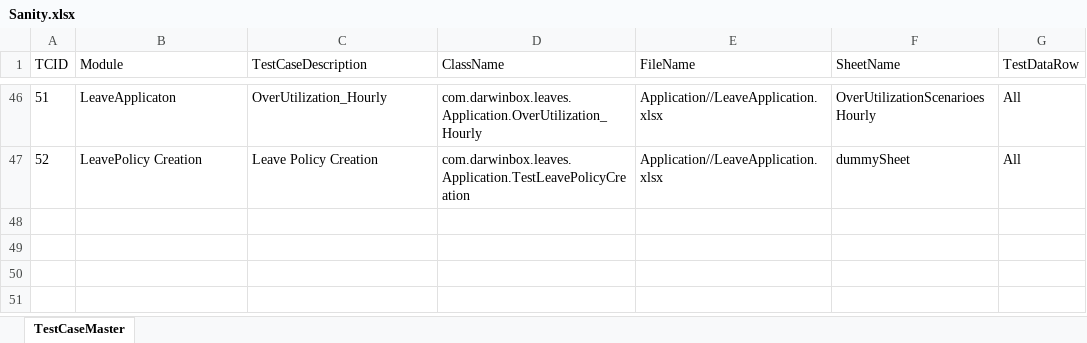
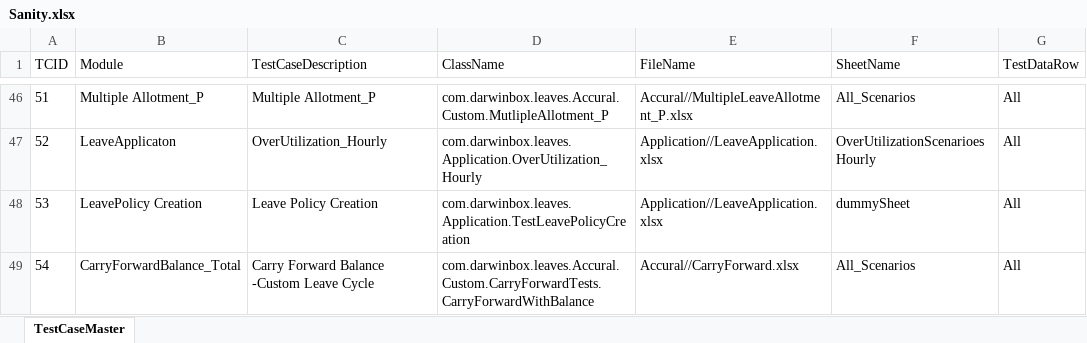
Before and after one commit to sandeepdoddi14/yetendra, an Excel workbook: leave/src/main/resources/Sanity.xlsx, sheet TestCaseMaster, drawn as a sheet; only a part is shown, gaps mark what is left out; values as stored, in another font and other column widths than the file's, no borders; the diff covers the shown part only; the diff names each change by its address in the sheet, - before the commit and + after, or states it on an @@ line.

Commit message:
probation-levea balance

```diff
--- a/leave/src/main/resources/Sanity.xlsx (sheet TestCaseMaster)
+++ b/leave/src/main/resources/Sanity.xlsx (sheet TestCaseMaster)
-B46 (Module): LeaveApplicaton
+B46 (Module): Multiple Allotment_P
-C46 (TestCaseDescription): OverUtilization_Hourly
+C46 (TestCaseDescription): Multiple Allotment_P
-D46 (ClassName): com.darwinbox.leaves.Application.OverUtilization_Hourly
+D46 (ClassName): com.darwinbox.leaves.Accural.Custom.MutlipleAllotment_P
-E46 (FileName): Application//LeaveApplication.xlsx
+E46 (FileName): Accural//MultipleLeaveAllotment_P.xlsx
-F46 (SheetName): OverUtilizationScenarioesHourly
+F46 (SheetName): All_Scenarios
-B47 (Module): LeavePolicy Creation
+B47 (Module): LeaveApplicaton
-C47 (TestCaseDescription): Leave Policy Creation
+C47 (TestCaseDescription): OverUtilization_Hourly
-D47 (ClassName): com.darwinbox.leaves.Application.TestLeavePolicyCreation
+D47 (ClassName): com.darwinbox.leaves.Application.OverUtilization_Hourly
-F47 (SheetName): dummySheet
+F47 (SheetName): OverUtilizationScenarioesHourly
+row 48: 53 | LeavePolicy Creation | Leave Policy Creation | com.darwinbox.leaves.Application.TestLeavePolicyCreation | Application//LeaveApplication.xlsx | dummySheet | All
+row 49: 54 | CarryForwardBalance_Total | Carry Forward Balance -Custom Leave Cycle | com.darwinbox.leaves.Accural.Custom.CarryForwardTests.CarryForwardWithBalance | Accural//CarryForward.xlsx | All_Scenarios | All
```
Also changed, not shown: 30 edited cells elsewhere in this sheet, leave/src/main/resources/Config.xlsx, 4 other files.
